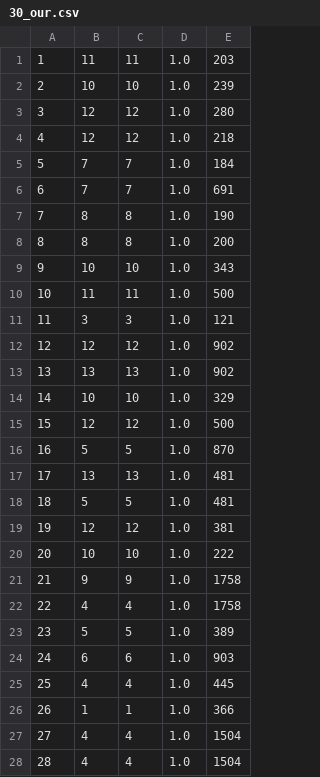
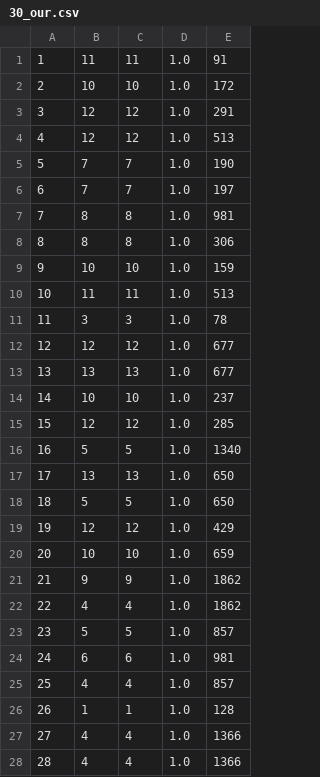
Before and after one commit to hanbin92381/uowc-neighbor-discovery-simulation, a CSV file: results/30_our.csv, drawn as a sheet; only a part is shown; the diff covers the shown part only.

```diff
--- a/results/30_our.csv
+++ b/results/30_our.csv
@@ -1,28 +1,28 @@
-1,11,11,1.0,203
-2,10,10,1.0,239
-3,12,12,1.0,280
-4,12,12,1.0,218
-5,7,7,1.0,184
-6,7,7,1.0,691
-7,8,8,1.0,190
-8,8,8,1.0,200
-9,10,10,1.0,343
-10,11,11,1.0,500
-11,3,3,1.0,121
-12,12,12,1.0,902
-13,13,13,1.0,902
-14,10,10,1.0,329
-15,12,12,1.0,500
-16,5,5,1.0,870
-17,13,13,1.0,481
-18,5,5,1.0,481
-19,12,12,1.0,381
-20,10,10,1.0,222
-21,9,9,1.0,1758
-22,4,4,1.0,1758
-23,5,5,1.0,389
-24,6,6,1.0,903
-25,4,4,1.0,445
-26,1,1,1.0,366
-27,4,4,1.0,1504
-28,4,4,1.0,1504
+1,11,11,1.0,91
+2,10,10,1.0,172
+3,12,12,1.0,291
+4,12,12,1.0,513
+5,7,7,1.0,190
+6,7,7,1.0,197
+7,8,8,1.0,981
+8,8,8,1.0,306
+9,10,10,1.0,159
+10,11,11,1.0,513
+11,3,3,1.0,78
+12,12,12,1.0,677
+13,13,13,1.0,677
+14,10,10,1.0,237
+15,12,12,1.0,285
+16,5,5,1.0,1340
+17,13,13,1.0,650
+18,5,5,1.0,650
+19,12,12,1.0,429
+20,10,10,1.0,659
+21,9,9,1.0,1862
+22,4,4,1.0,1862
+23,5,5,1.0,857
+24,6,6,1.0,981
+25,4,4,1.0,857
+26,1,1,1.0,128
+27,4,4,1.0,1366
+28,4,4,1.0,1366
```
Also changed, not shown: 4 edited cells elsewhere in this file, results/10_hdnd.csv, results/10_mle.csv, 13 other files.
